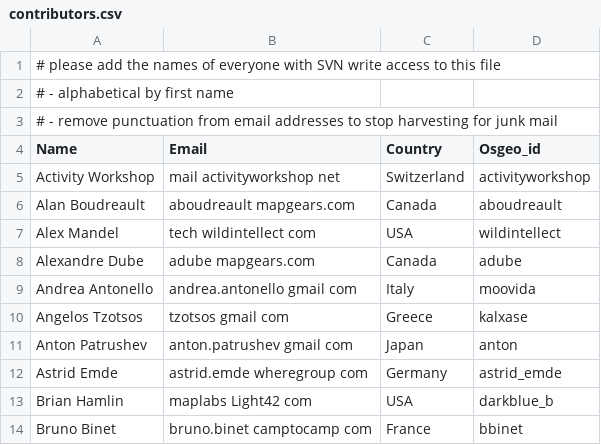
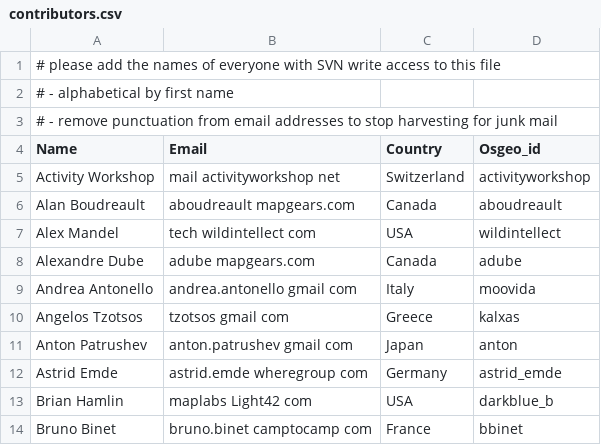
Before and after one commit to ycheng1947/osgeolive-git-mirror, a CSV file: livedvd/gisvm/trunk/doc/contributors.csv, drawn as a sheet; only a part is shown.

Commit message:
fix typo introduced in r7319

```diff
--- a/livedvd/gisvm/trunk/doc/contributors.csv
+++ b/livedvd/gisvm/trunk/doc/contributors.csv
@@ -9,3 +9,3 @@ Alexandre Dube,adube mapgears.com,Canada,adube
 Andrea Antonello,andrea.antonello gmail com,Italy,moovida
-Angelos Tzotsos,tzotsos gmail com,Greece,kalxase
+Angelos Tzotsos,tzotsos gmail com,Greece,kalxas
 Anton Patrushev,anton.patrushev gmail com,Japan,anton
```
